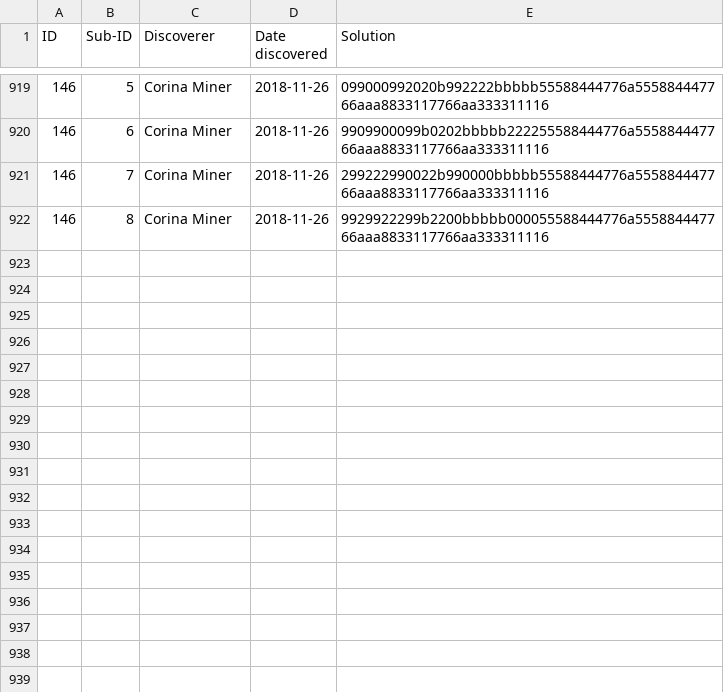
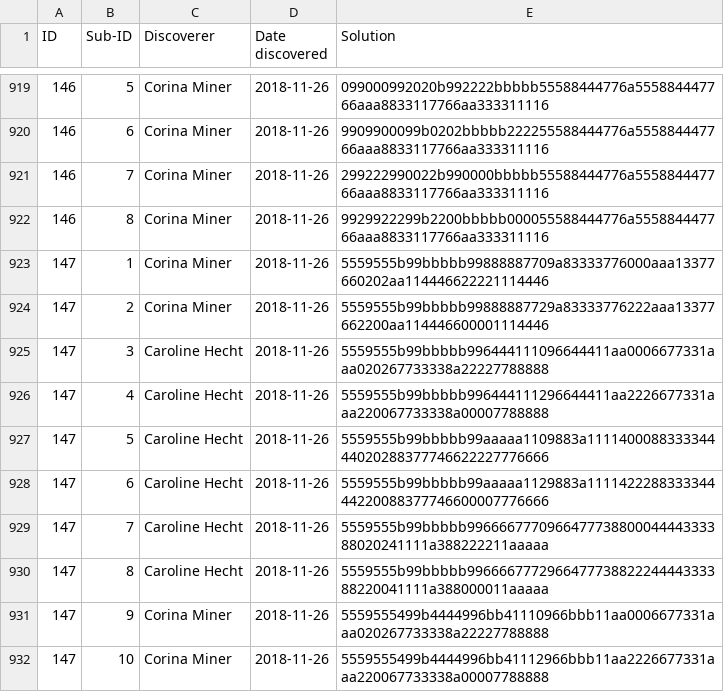
Before and after one commit to corinaminer/triangle-puzzle, a CSV file: solutions.csv, drawn as a sheet; only a part is shown, gaps mark what is left out.

Commit message:
147 with interesting irregular hexagon symmetry

```diff
--- a/solutions.csv
+++ b/solutions.csv
@@ -922 +922,11 @@ ID,Sub-ID,Discoverer,Date discovered,Solution
 146,8,Corina Miner,2018-11-26,9929922299b2200bbbbb000055588444776a555884447766aaa8833117766aa333311116
+147,1,Corina Miner,2018-11-26,5559555b99bbbbb99888887709a83333776000aaa13377660202aa114446622221114446
+147,2,Corina Miner,2018-11-26,5559555b99bbbbb99888887729a83333776222aaa13377662200aa114446600001114446
+147,3,Caroline Hecht,2018-11-26,5559555b99bbbbb996444111096644411aa0006677331aaa020267733338a22227788888
+147,4,Caroline Hecht,2018-11-26,5559555b99bbbbb996444111296644411aa2226677331aaa220067733338a00007788888
+147,5,Caroline Hecht,2018-11-26,5559555b99bbbbb99aaaaa1109883a111140008833334444020288377746622227776666
+147,6,Caroline Hecht,2018-11-26,5559555b99bbbbb99aaaaa1129883a111142228833334444220088377746600007776666
+147,7,Caroline Hecht,2018-11-26,5559555b99bbbbb996666777096647773880004444333388020241111a388222211aaaaa
+147,8,Caroline Hecht,2018-11-26,5559555b99bbbbb996666777296647773882224444333388220041111a388000011aaaaa
+147,9,Corina Miner,2018-11-26,5559555499b4444996bb41110966bbb11aa0006677331aaa020267733338a22227788888
+147,10,Corina Miner,2018-11-26,5559555499b4444996bb41112966bbb11aa2226677331aaa220067733338a00007788888
```
